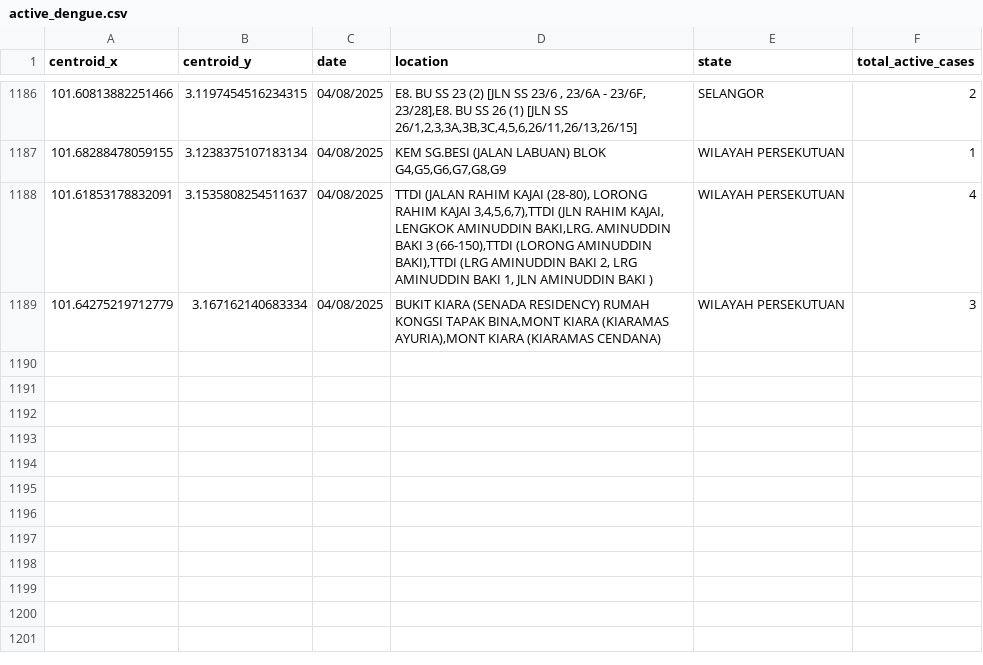
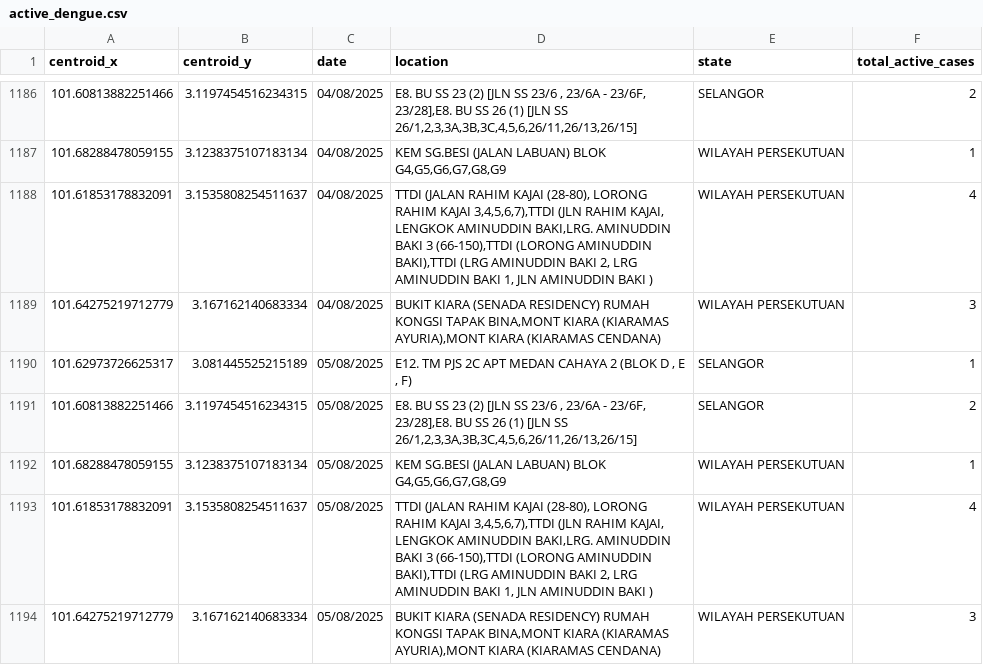
Before and after one commit to adamarbain/DailyScrapDengueData, a CSV file: active_dengue.csv, drawn as a sheet; only a part is shown, gaps mark what is left out; the diff names each change by its address in the sheet, - before the commit and + after, or states it on an @@ line.

```diff
--- a/active_dengue.csv
+++ b/active_dengue.csv
+row 1190: 101.62973726625317 | 3.081445525215189 | 05/08/2025 | E12. TM PJS 2C APT MEDAN CAHAYA 2 (BLOK D , E , F) | SELANGOR | 1
+row 1191: 101.60813882251466 | 3.1197454516234315 | 05/08/2025 | E8. BU SS 23 (2) [JLN SS 23/6 , 23/6A - 23/6F, 23/28],E8. BU SS 26 (1) [JLN SS 26/1,2,3,3A,3B,3C,4,5,6,26/11,26/13,26/15] | SELANGOR | 2
+row 1192: 101.68288478059155 | 3.1238375107183134 | 05/08/2025 | KEM SG.BESI (JALAN LABUAN) BLOK G4,G5,G6,G7,G8,G9 | WILAYAH PERSEKUTUAN | 1
+row 1193: 101.61853178832091 | 3.1535808254511637 | 05/08/2025 | TTDI (JALAN RAHIM KAJAI (28-80), LORONG RAHIM KAJAI 3,4,5,6,7),TTDI (JLN RAHIM KAJAI, LENGKOK AMINUDDIN BAKI,LRG. AMINUDDIN BAKI 3 (66-150),TTDI (LORONG AMINUDDIN BAKI),TTDI (LRG AMINUDDIN BAKI 2, LRG AMINUDDIN BAKI 1, JLN AMINUDDIN BAKI ) | WILAYAH PERSEKUTUAN | 4
+row 1194: 101.64275219712779 | 3.167162140683334 | 05/08/2025 | BUKIT KIARA (SENADA RESIDENCY) RUMAH KONGSI TAPAK BINA,MONT KIARA (KIARAMAS AYURIA),MONT KIARA (KIARAMAS CENDANA) | WILAYAH PERSEKUTUAN | 3
```
Also changed, not shown: dengue_hotspot.csv.
